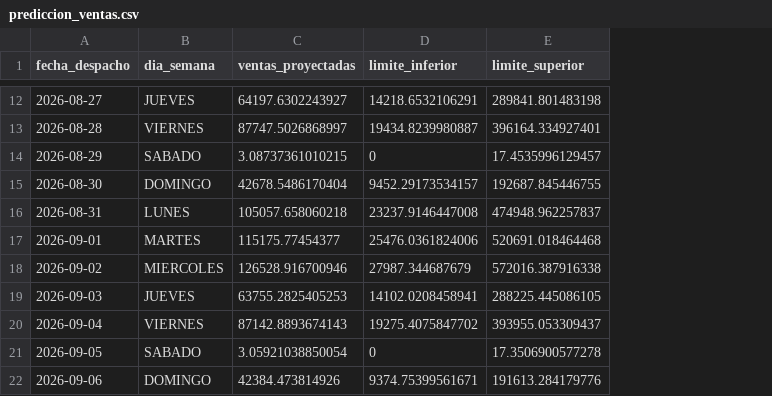
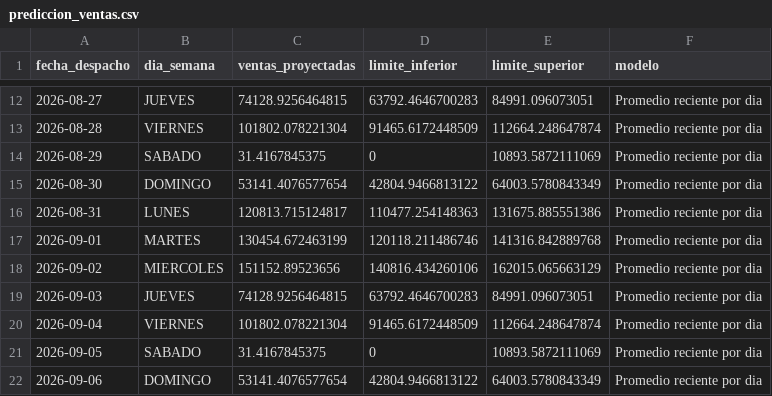
Before and after one commit to AMVMesias/Proyecto-E, a CSV file: Implementacion/salidas/prediccion_ventas.csv, drawn as a sheet; only a part is shown, gaps mark what is left out; the diff covers the shown part only; the diff names each change by its address in the sheet, - before the commit and + after, or states it on an @@ line.

```diff
--- a/Implementacion/salidas/prediccion_ventas.csv
+++ b/Implementacion/salidas/prediccion_ventas.csv
+column F (modelo), rows 12-22: all Promedio reciente por dia
-C12 (ventas_proyectadas): 64197.6302243927
+C12 (ventas_proyectadas): 74128.9256464815
-D12 (limite_inferior): 14218.6532106291
+D12 (limite_inferior): 63792.4646700283
-E12 (limite_superior): 289841.801483198
+E12 (limite_superior): 84991.096073051
-C13 (ventas_proyectadas): 87747.5026868997
+C13 (ventas_proyectadas): 101802.078221304
-D13 (limite_inferior): 19434.8239980887
+D13 (limite_inferior): 91465.6172448509
-E13 (limite_superior): 396164.334927401
+E13 (limite_superior): 112664.248647874
-C14 (ventas_proyectadas): 3.08737361010215
+C14 (ventas_proyectadas): 31.4167845375
-E14 (limite_superior): 17.4535996129457
+E14 (limite_superior): 10893.5872111069
-C15 (ventas_proyectadas): 42678.5486170404
+C15 (ventas_proyectadas): 53141.4076577654
-D15 (limite_inferior): 9452.29173534157
+D15 (limite_inferior): 42804.9466813122
-E15 (limite_superior): 192687.845446755
+E15 (limite_superior): 64003.5780843349
-C16 (ventas_proyectadas): 105057.658060218
+C16 (ventas_proyectadas): 120813.715124817
-D16 (limite_inferior): 23237.9146447008
+D16 (limite_inferior): 110477.254148363
-E16 (limite_superior): 474948.962257837
+E16 (limite_superior): 131675.885551386
-C17 (ventas_proyectadas): 115175.77454377
+C17 (ventas_proyectadas): 130454.672463199
-D17 (limite_inferior): 25476.0361824006
+D17 (limite_inferior): 120118.211486746
-E17 (limite_superior): 520691.018464468
+E17 (limite_superior): 141316.842889768
-C18 (ventas_proyectadas): 126528.916700946
+C18 (ventas_proyectadas): 151152.89523656
-D18 (limite_inferior): 27987.344687679
+D18 (limite_inferior): 140816.434260106
-E18 (limite_superior): 572016.387916338
+E18 (limite_superior): 162015.065663129
-C19 (ventas_proyectadas): 63755.2825405253
+C19 (ventas_proyectadas): 74128.9256464815
-D19 (limite_inferior): 14102.0208458941
+D19 (limite_inferior): 63792.4646700283
-E19 (limite_superior): 288225.445086105
+E19 (limite_superior): 84991.096073051
-C20 (ventas_proyectadas): 87142.8893674143
+C20 (ventas_proyectadas): 101802.078221304
-D20 (limite_inferior): 19275.4075847702
+D20 (limite_inferior): 91465.6172448509
-E20 (limite_superior): 393955.053309437
+E20 (limite_superior): 112664.248647874
-C21 (ventas_proyectadas): 3.05921038850054
+C21 (ventas_proyectadas): 31.4167845375
-E21 (limite_superior): 17.3506900577278
+E21 (limite_superior): 10893.5872111069
-C22 (ventas_proyectadas): 42384.473814926
+C22 (ventas_proyectadas): 53141.4076577654
-D22 (limite_inferior): 9374.75399561671
+D22 (limite_inferior): 42804.9466813122
-E22 (limite_superior): 191613.284179776
+E22 (limite_superior): 64003.5780843349
```
Also changed, not shown: 55 edited cells elsewhere in this file, Implementacion/salidas/validacion_macro.csv, Implementacion/salidas/validacion_pronostico_diario.csv, 38 other files.
